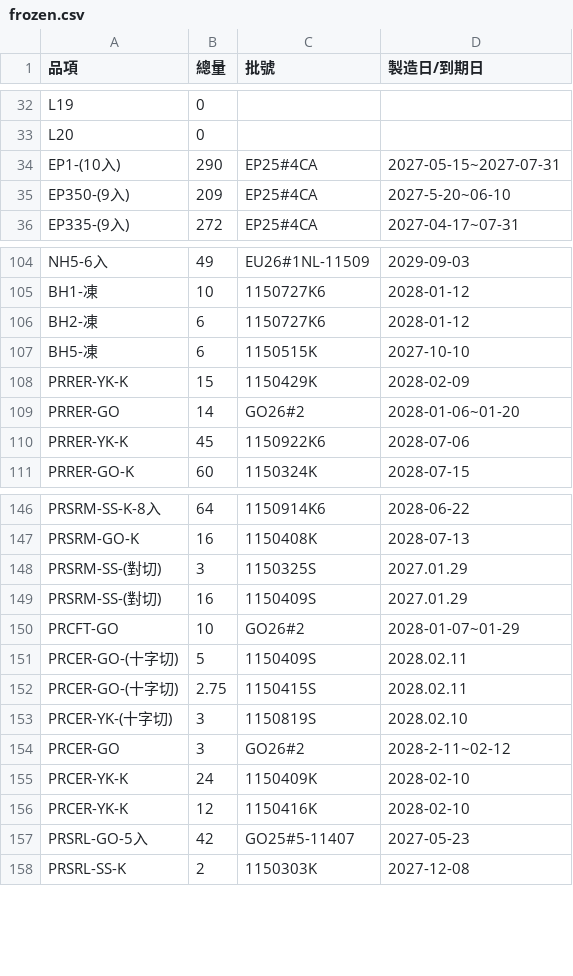
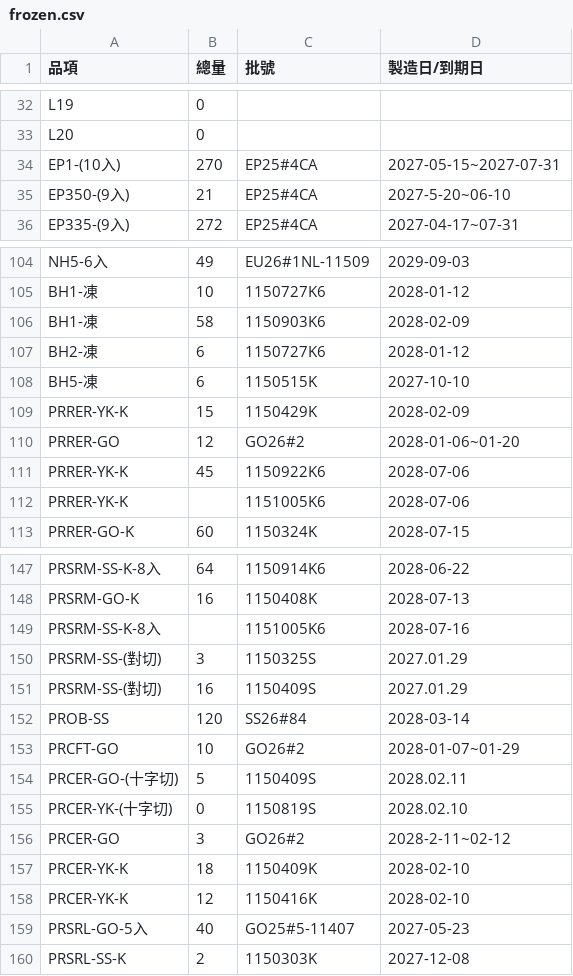
Before and after one commit to mingfonglpg-bit/-, a CSV file: frozen.csv, drawn as a sheet; only a part is shown, gaps mark what is left out; the diff covers the shown part only.

```diff
--- a/frozen.csv
+++ b/frozen.csv
@@ -33,4 +33,4 @@ L19,0,,
 L20,0,,
-EP1-(10入),290,EP25#4CA,2027-05-15~2027-07-31
-EP350-(9入),209,EP25#4CA,2027-5-20~06-10
+EP1-(10入),270,EP25#4CA,2027-05-15~2027-07-31
+EP350-(9入),21,EP25#4CA,2027-5-20~06-10
 EP335-(9入),272,EP25#4CA,2027-04-17~07-31
@@ -105,2 +105,3 @@ NH5-6入,49,EU26#1NL-11509,2029-09-03
 BH1-凍,10,1150727K6,2028-01-12
+BH1-凍,58,1150903K6,2028-02-09
 BH2-凍,6,1150727K6,2028-01-12
@@ -108,4 +109,5 @@ BH5-凍,6,1150515K,2027-10-10
 PRRER-YK-K,15,1150429K,2028-02-09
-PRRER-GO,14,GO26#2,2028-01-06~01-20
+PRRER-GO,12,GO26#2,2028-01-06~01-20
 PRRER-YK-K,45,1150922K6,2028-07-06
+PRRER-YK-K,,1151005K6,2028-07-06
 PRRER-GO-K,60,1150324K,2028-07-15
@@ -147,12 +148,13 @@ PRSRM-SS-K-8入,64,1150914K6,2028-06-22
 PRSRM-GO-K,16,1150408K,2028-07-13
+PRSRM-SS-K-8入,,1151005K6,2028-07-16
 PRSRM-SS-(對切),3,1150325S,2027.01.29
 PRSRM-SS-(對切),16,1150409S,2027.01.29
+PROB-SS,120,SS26#84,2028-03-14
 PRCFT-GO,10,GO26#2,2028-01-07~01-29
 PRCER-GO-(十字切),5,1150409S,2028.02.11
-PRCER-GO-(十字切),2.75,1150415S,2028.02.11
-PRCER-YK-(十字切),3,1150819S,2028.02.10
+PRCER-YK-(十字切),0,1150819S,2028.02.10
 PRCER-GO,3,GO26#2,2028-2-11~02-12
-PRCER-YK-K,24,1150409K,2028-02-10
+PRCER-YK-K,18,1150409K,2028-02-10
 PRCER-YK-K,12,1150416K,2028-02-10
-PRSRL-GO-5入,42,GO25#5-11407,2027-05-23
+PRSRL-GO-5入,40,GO25#5-11407,2027-05-23
 PRSRL-SS-K,2,1150303K,2027-12-08
```
Also changed, not shown: 3 added rows, 1 removed row and 37 edited cells elsewhere in this file, beef.csv, chilled.csv.
